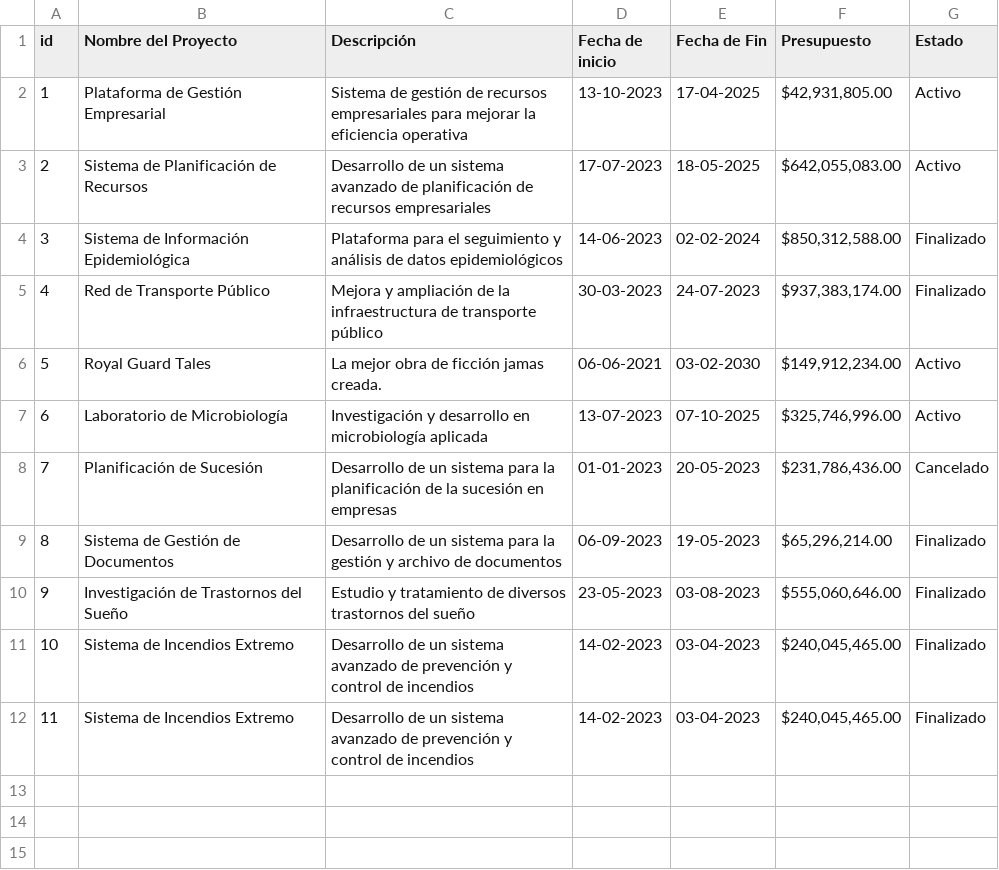
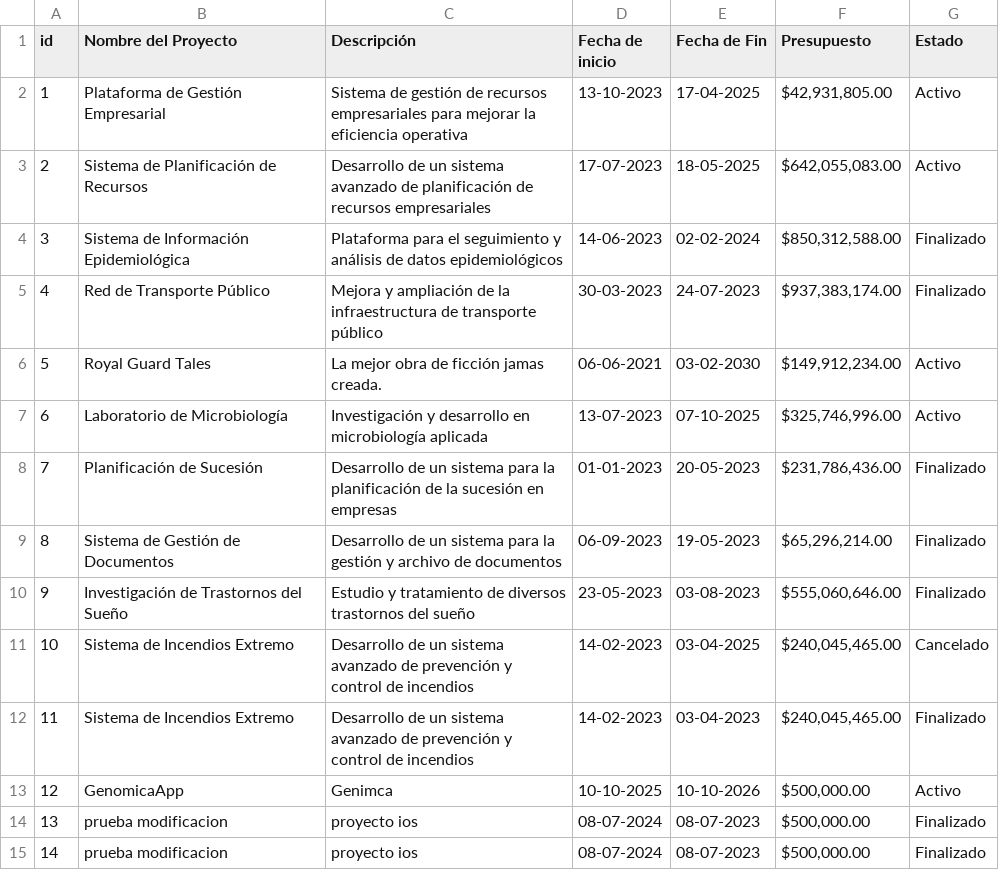
Before and after one commit to Lucas9720/parcial, a CSV file: Proyectos.csv, drawn as a sheet; removed rows and columns are numbered as before the commit, all else as after; the diff names each change by its address in the sheet, - before the commit and + after, or states it on an @@ line.

```diff
--- a/Proyectos.csv
+++ b/Proyectos.csv
-G8 (Estado): Cancelado
+G8 (Estado): Finalizado
+row 11: 10 | Sistema de Incendios Extremo | Desarrollo de un sistema avanzado de prevención y control de incendios | 14-02-2023 | 03-04-2025 | $240,045,465.00 | Cancelado
@@ column A (id) renumbered in row 12 @@
-row 12: 11 | Sistema de Incendios Extremo | Desarrollo de un sistema avanzado de prevención y control de incendios | 14-02-2023 | 03-04-2023 | $240,045,465.00 | Finalizado
+row 13: 12 | GenomicaApp | Genimca | 10-10-2025 | 10-10-2026 | $500,000.00 | Activo
+row 14: 13 | prueba modificacion | proyecto ios | 08-07-2024 | 08-07-2023 | $500,000.00 | Finalizado
+row 15: 14 | prueba modificacion | proyecto ios | 08-07-2024 | 08-07-2023 | $500,000.00 | Finalizado
```
Also changed, not shown: 3 other files.
